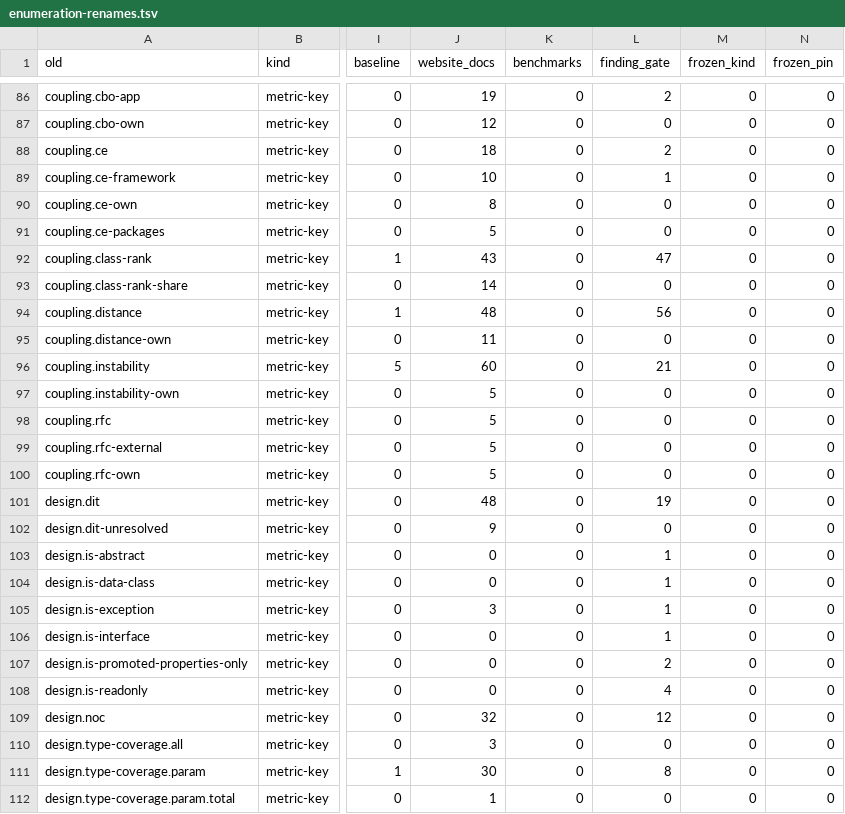
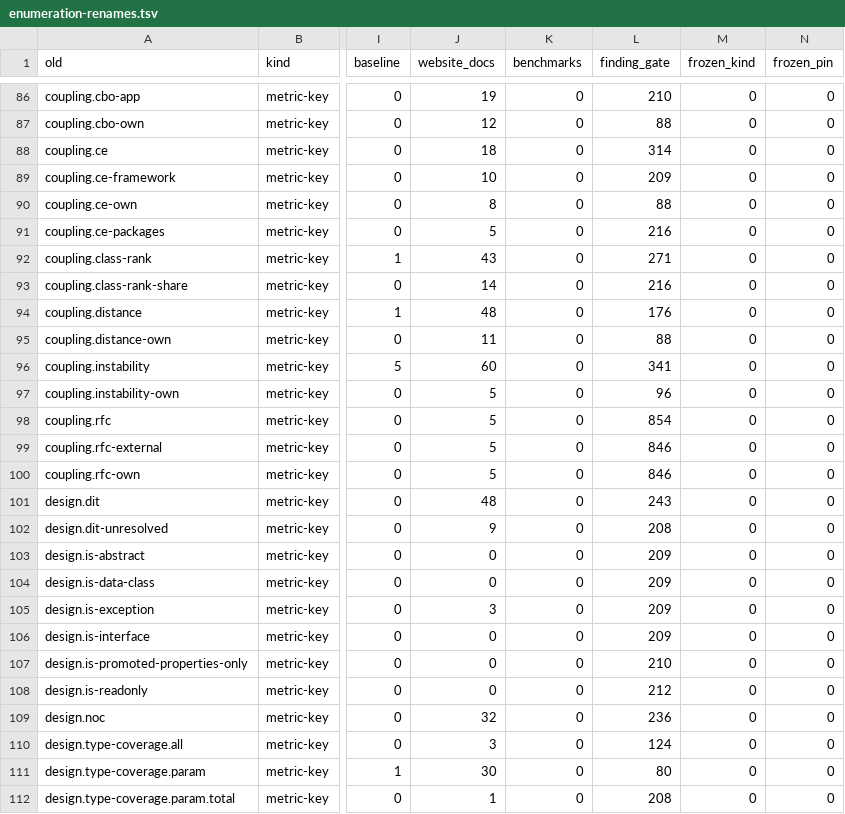
Before and after one commit to qualimetrix/qualimetrix, a TSV file: finding-gate/enumeration-renames.tsv, drawn as a sheet; only a part is shown, gaps mark what is left out; the diff covers the shown part only; the diff names each change by its address in the sheet, - before the commit and + after, or states it on an @@ line.

```diff
--- a/finding-gate/enumeration-renames.tsv
+++ b/finding-gate/enumeration-renames.tsv
-L86 (finding_gate): 2
+L86 (finding_gate): 210
-L87 (finding_gate): 0
+L87 (finding_gate): 88
-L88 (finding_gate): 2
+L88 (finding_gate): 314
-L89 (finding_gate): 1
+L89 (finding_gate): 209
-L90 (finding_gate): 0
+L90 (finding_gate): 88
-L91 (finding_gate): 0
+L91 (finding_gate): 216
-L92 (finding_gate): 47
+L92 (finding_gate): 271
-L93 (finding_gate): 0
+L93 (finding_gate): 216
-L94 (finding_gate): 56
+L94 (finding_gate): 176
-L95 (finding_gate): 0
+L95 (finding_gate): 88
-L96 (finding_gate): 21
+L96 (finding_gate): 341
-L97 (finding_gate): 0
+L97 (finding_gate): 96
-L98 (finding_gate): 0
+L98 (finding_gate): 854
-L99:L100 (finding_gate): 0
+L99:L100 (finding_gate): 846
-L101 (finding_gate): 19
+L101 (finding_gate): 243
-L102 (finding_gate): 0
+L102 (finding_gate): 208
-L103:L106 (finding_gate): 1
+L103:L106 (finding_gate): 209
-L107 (finding_gate): 2
+L107 (finding_gate): 210
-L108 (finding_gate): 4
+L108 (finding_gate): 212
-L109 (finding_gate): 12
+L109 (finding_gate): 236
-L110 (finding_gate): 0
+L110 (finding_gate): 124
-L111 (finding_gate): 8
+L111 (finding_gate): 80
-L112 (finding_gate): 0
+L112 (finding_gate): 208
```
Also changed, not shown: 117 edited cells elsewhere in this file, 6 other files.
